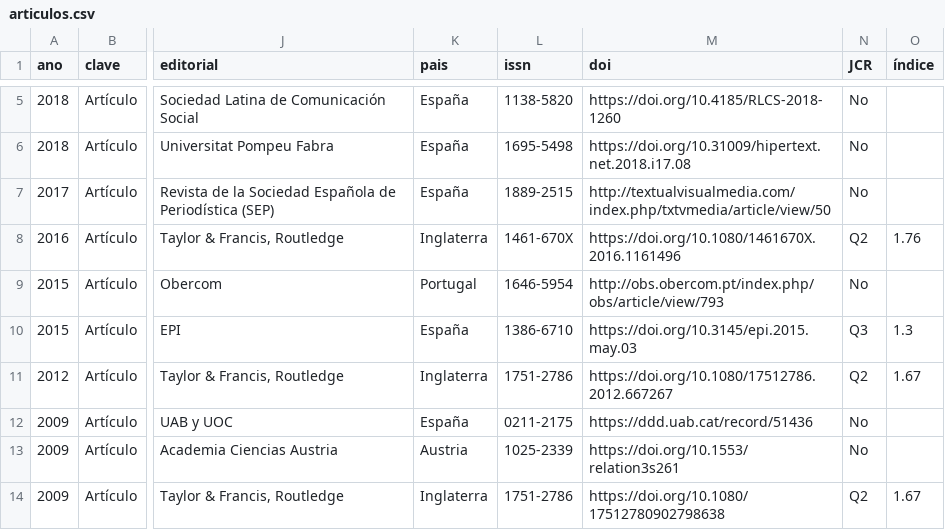
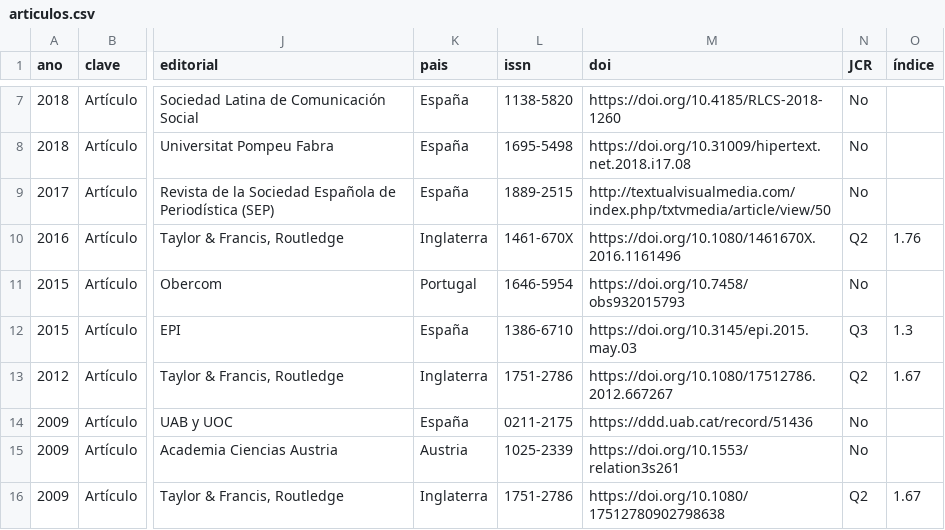
Before and after one commit to miguelcarvajal/miguelcarvajal.github.io, a CSV file: _data/articulos.csv, drawn as a sheet; only a part is shown, gaps mark what is left out; addresses are those after the commit; the diff covers the shown part only; the diff names each change by its address in the sheet, - before the commit and + after, or states it on an @@ line.

```diff
--- a/_data/articulos.csv
+++ b/_data/articulos.csv
-M11 (doi): http://obs.obercom.pt/index.php/obs/article/view/793
+M11 (doi): https://doi.org/10.7458/obs932015793
```
Also changed, not shown: 2 added rows and 5 edited cells elsewhere in this file, 3 other files.
